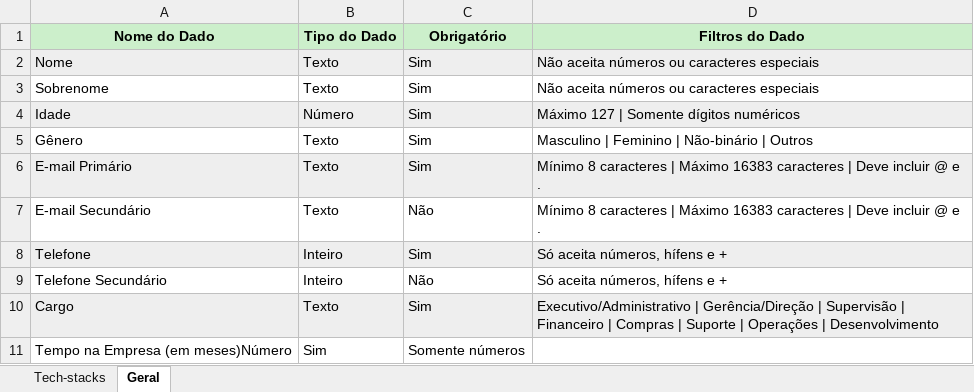
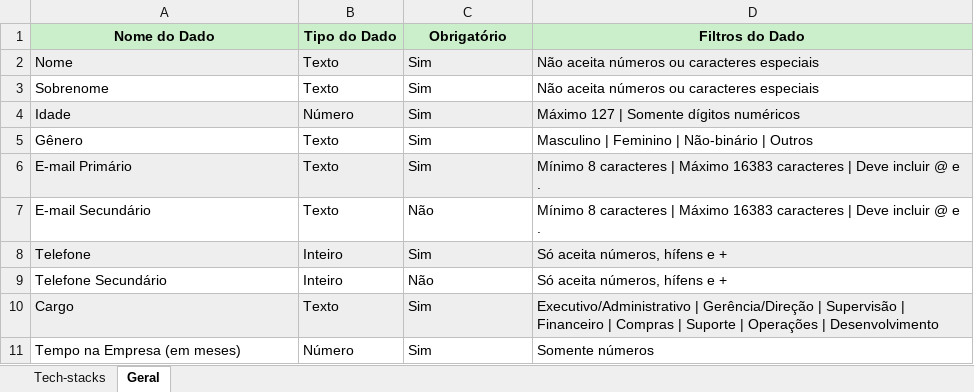
Before and after one commit to aronboliveira/form-front-requirements-prestech, an Excel workbook: Prestech_form_techs_experiences_Aron_2024-12-31.xlsx, sheet Geral, drawn as a sheet; values as stored, in another font and other column widths than the file's, no borders; removed rows and columns are numbered as before the commit, all else as after; the diff names each change by its address in the sheet, - before the commit and + after, or states it on an @@ line.

Commit message:
include final version of python script for generating spreadsheet

```diff
--- a/Prestech_form_techs_experiences_Aron_2024-12-31.xlsx (sheet Geral)
+++ b/Prestech_form_techs_experiences_Aron_2024-12-31.xlsx (sheet Geral)
-row 11: Tempo na Empresa (em meses)Número | Sim | Somente números
+row 11: Tempo na Empresa (em meses) | Número | Sim | Somente números
```
Also changed, not shown: 1 other file.
